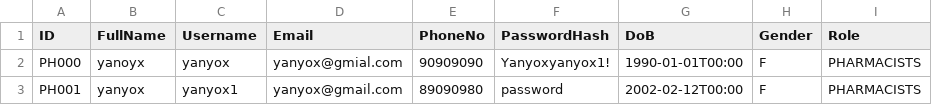
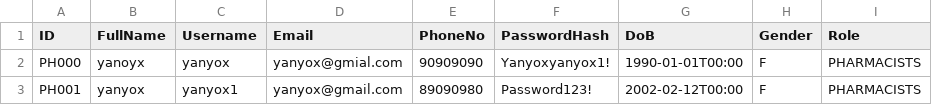
Before and after one commit to malcolmfong01/MalcolmsProject, a CSV file: src/repository/data/pharmacists.csv, drawn as a sheet; only a part is shown; the diff names each change by its address in the sheet, - before the commit and + after, or states it on an @@ line.

```diff
--- a/src/repository/data/pharmacists.csv
+++ b/src/repository/data/pharmacists.csv
-F3 (PasswordHash): password
+F3 (PasswordHash): Password123!
```
Also changed, not shown: src/repository/data/appointment_records.csv, 36 other files.
